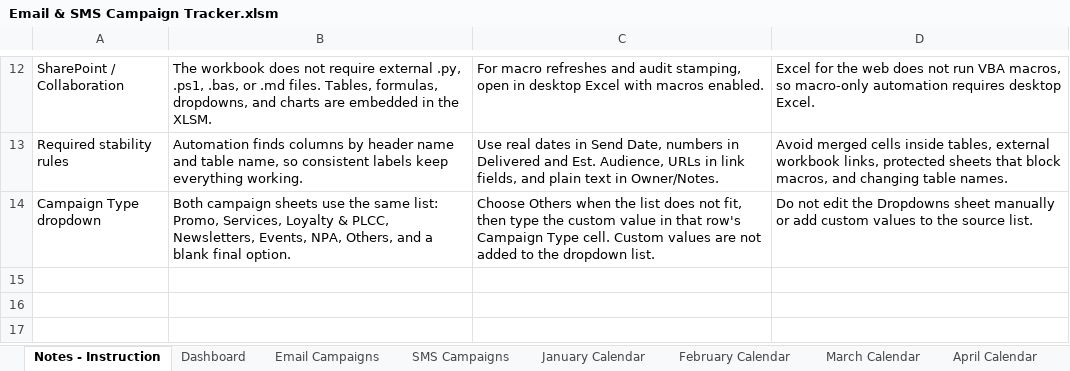
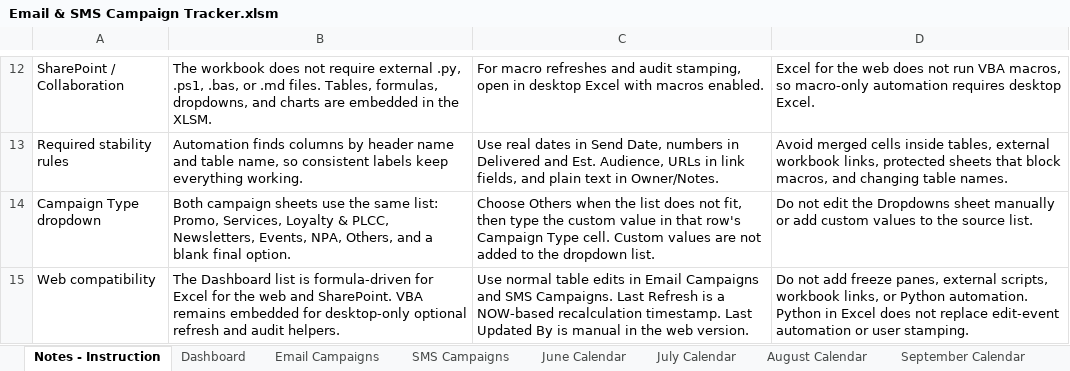
Before and after one commit to PaulAndre0809/System-Production-Adorama, an Excel workbook: Production Tracker/Email & SMS Campaign Tracker.xlsm, sheet Notes - Instruction, drawn as a sheet; only a part is shown, gaps mark what is left out; values as stored, in another font and other column widths than the file's, no borders; the diff names each change by its address in the sheet, - before the commit and + after, or states it on an @@ line.

Commit message:
fix(Production Tracker): update Email & SMS Campaign Tracker macros and data

```diff
--- a/Production Tracker/Email & SMS Campaign Tracker.xlsm (sheet Notes - Instruction)
+++ b/Production Tracker/Email & SMS Campaign Tracker.xlsm (sheet Notes - Instruction)
@@ sheet tab hidden: January Calendar @@
@@ sheet tab hidden: February Calendar @@
@@ sheet tab hidden: March Calendar @@
@@ sheet tab hidden: April Calendar @@
+row 15: Web compatibility | The Dashboard list is formula-driven for Excel for the web and SharePoint. VBA remains embedded for desktop-only optional refresh and audit helpers. | Use normal table edits in Email Campaigns and SMS Campaigns. Last Refresh is a NOW-based recalculation timestamp. Last Updated By is manual in the web version. | Do not add freeze panes, external scripts, workbook links, or Python automation. Python in Excel does not replace edit-event automation or user stamping.
```
Also changed, not shown: sheet Dashboard, sheet Email Campaigns, sheet SMS Campaigns, other sheet tabs, formulas that keep their value, hidden cells, charts or pictures.
